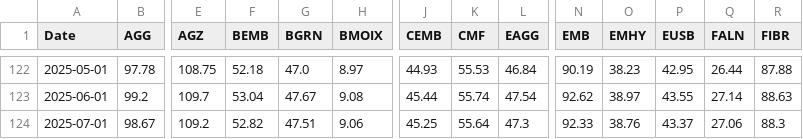
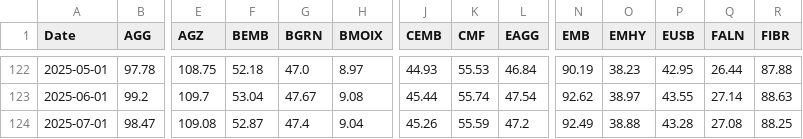
Before and after one commit to renan-peres/mfin-portfolio-management, a CSV file: data/datasets/monthly_bond_quotes.csv, drawn as a sheet; only a part is shown, gaps mark what is left out; the diff covers the shown part only; the diff names each change by its address in the sheet, - before the commit and + after, or states it on an @@ line.

```diff
--- a/data/datasets/monthly_bond_quotes.csv
+++ b/data/datasets/monthly_bond_quotes.csv
-B124 (AGG): 98.67
+B124 (AGG): 98.47
-E124 (AGZ): 109.2
+E124 (AGZ): 109.08
-F124 (BEMB): 52.82
+F124 (BEMB): 52.87
-G124 (BGRN): 47.51
+G124 (BGRN): 47.4
-H124 (BMOIX): 9.06
+H124 (BMOIX): 9.04
-J124 (CEMB): 45.25
+J124 (CEMB): 45.26
-K124 (CMF): 55.64
+K124 (CMF): 55.59
-L124 (EAGG): 47.3
+L124 (EAGG): 47.2
-N124 (EMB): 92.33
+N124 (EMB): 92.49
-O124 (EMHY): 38.76
+O124 (EMHY): 38.88
-P124 (EUSB): 43.37
+P124 (EUSB): 43.28
-Q124 (FALN): 27.06
+Q124 (FALN): 27.08
-R124 (FIBR): 88.3
+R124 (FIBR): 88.25
```
Also changed, not shown: 80 edited cells elsewhere in this file, data/datasets/daily_treasury_rates.csv, data/datasets/fundamentals_blackrock_bonds.csv, 14 other files.
